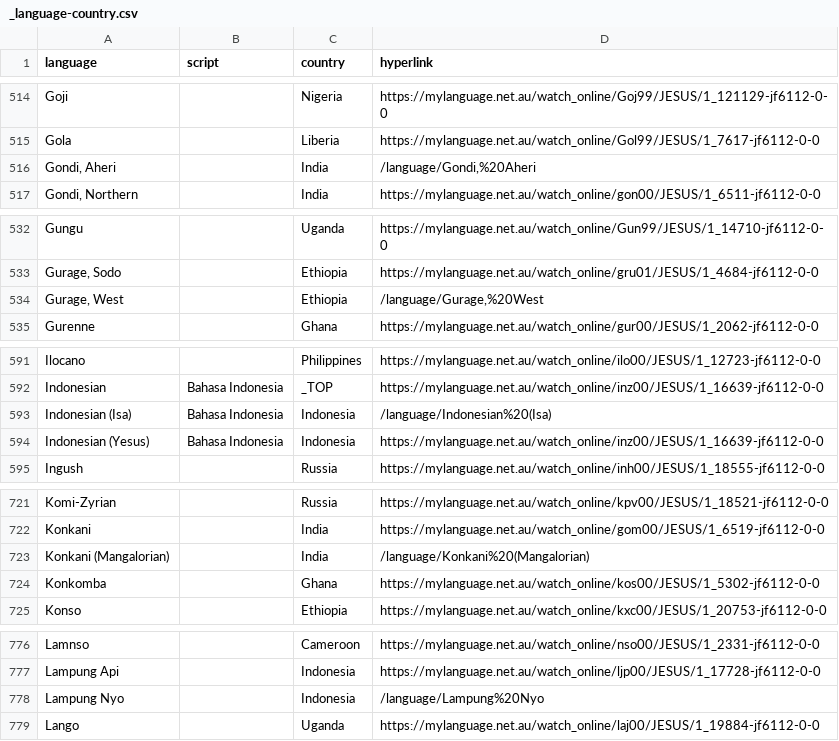
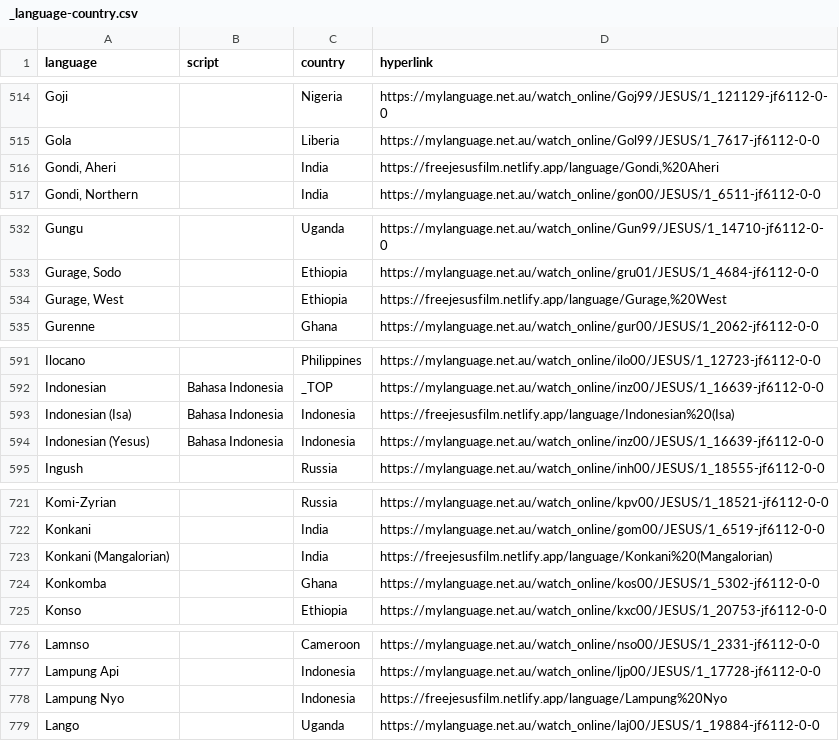
Before and after one commit to pmnord/language-finder, a CSV file: data/csv/_language-country.csv, drawn as a sheet; only a part is shown, gaps mark what is left out; the diff covers the shown part only.

Commit message:
Generate new language-country data

```diff
--- a/data/csv/_language-country.csv
+++ b/data/csv/_language-country.csv
@@ -515,3 +515,3 @@ Goji,,Nigeria,https://mylanguage.net.au/watch_online/Goj99/JESUS/1_121129-jf6112
 Gola,,Liberia,https://mylanguage.net.au/watch_online/Gol99/JESUS/1_7617-jf6112-0-0
-"Gondi, Aheri",,India,"/language/Gondi,%20Aheri"
+"Gondi, Aheri",,India,"https://freejesusfilm.netlify.app/language/Gondi,%20Aheri"
 "Gondi, Northern",,India,https://mylanguage.net.au/watch_online/gon00/JESUS/1_6511-jf6112-0-0
@@ -533,3 +533,3 @@ Gungu,,Uganda,https://mylanguage.net.au/watch_online/Gun99/JESUS/1_14710-jf6112-
 "Gurage, Sodo",,Ethiopia,https://mylanguage.net.au/watch_online/gru01/JESUS/1_4684-jf6112-0-0
-"Gurage, West",,Ethiopia,"/language/Gurage,%20West"
+"Gurage, West",,Ethiopia,"https://freejesusfilm.netlify.app/language/Gurage,%20West"
 Gurenne,,Ghana,https://mylanguage.net.au/watch_online/gur00/JESUS/1_2062-jf6112-0-0
@@ -592,3 +592,3 @@ Ilocano,,Philippines,https://mylanguage.net.au/watch_online/ilo00/JESUS/1_12723-
 Indonesian,Bahasa Indonesia,_TOP,https://mylanguage.net.au/watch_online/inz00/JESUS/1_16639-jf6112-0-0
-Indonesian (Isa),Bahasa Indonesia,Indonesia,/language/Indonesian%20(Isa)
+Indonesian (Isa),Bahasa Indonesia,Indonesia,https://freejesusfilm.netlify.app/language/Indonesian%20(Isa)
 Indonesian (Yesus),Bahasa Indonesia,Indonesia,https://mylanguage.net.au/watch_online/inz00/JESUS/1_16639-jf6112-0-0
@@ -722,3 +722,3 @@ Komi-Zyrian,,Russia,https://mylanguage.net.au/watch_online/kpv00/JESUS/1_18521-j
 Konkani,,India,https://mylanguage.net.au/watch_online/gom00/JESUS/1_6519-jf6112-0-0
-Konkani (Mangalorian),,India,/language/Konkani%20(Mangalorian)
+Konkani (Mangalorian),,India,https://freejesusfilm.netlify.app/language/Konkani%20(Mangalorian)
 Konkomba,,Ghana,https://mylanguage.net.au/watch_online/kos00/JESUS/1_5302-jf6112-0-0
@@ -777,3 +777,3 @@ Lamnso,,Cameroon,https://mylanguage.net.au/watch_online/nso00/JESUS/1_2331-jf611
 Lampung Api,,Indonesia,https://mylanguage.net.au/watch_online/ljp00/JESUS/1_17728-jf6112-0-0
-Lampung Nyo,,Indonesia,/language/Lampung%20Nyo
+Lampung Nyo,,Indonesia,https://freejesusfilm.netlify.app/language/Lampung%20Nyo
 Lango,,Uganda,https://mylanguage.net.au/watch_online/laj00/JESUS/1_19884-jf6112-0-0
```
Also changed, not shown: 1 added row, 1 removed row and 39 edited cells elsewhere in this file, 5 other files.
